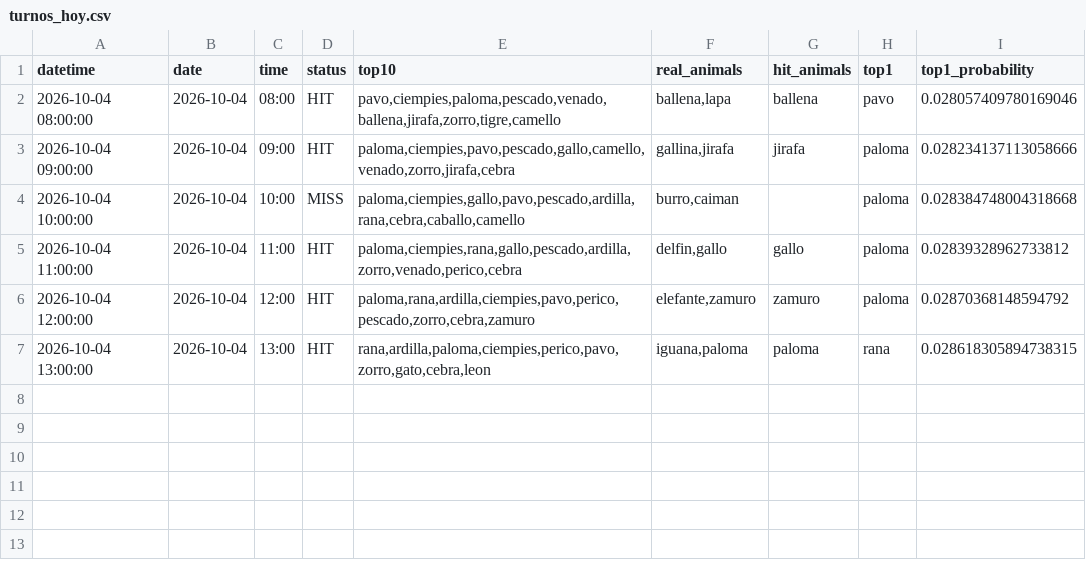
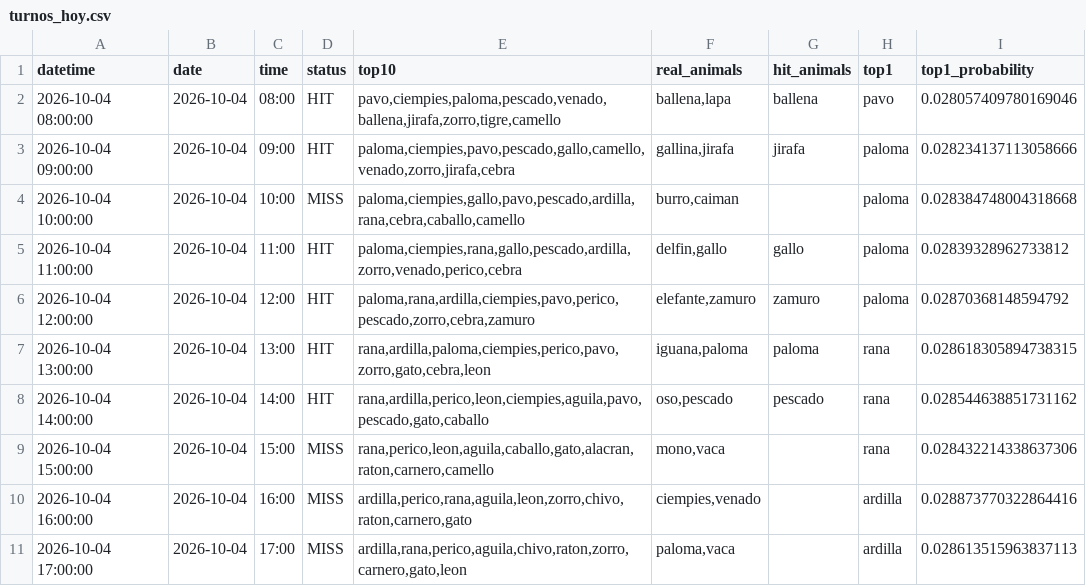
Before and after one commit to Juan571/testingprob, a CSV file: v7_output/turnos_hoy.csv, drawn as a sheet.

```diff
--- a/v7_output/turnos_hoy.csv
+++ b/v7_output/turnos_hoy.csv
@@ -7 +7,5 @@
 2026-10-04 13:00:00,2026-10-04,13:00,HIT,"rana,ardilla,paloma,ciempies,perico,pavo,zorro,gato,cebra,leon","iguana,paloma",paloma,rana,0.028618305894738315
+2026-10-04 14:00:00,2026-10-04,14:00,HIT,"rana,ardilla,perico,leon,ciempies,aguila,pavo,pescado,gato,caballo","oso,pescado",pescado,rana,0.028544638851731162
+2026-10-04 15:00:00,2026-10-04,15:00,MISS,"rana,perico,leon,aguila,caballo,gato,alacran,raton,carnero,camello","mono,vaca",,rana,0.028432214338637306
+2026-10-04 16:00:00,2026-10-04,16:00,MISS,"ardilla,perico,rana,aguila,leon,zorro,chivo,raton,carnero,gato","ciempies,venado",,ardilla,0.028873770322864416
+2026-10-04 17:00:00,2026-10-04,17:00,MISS,"ardilla,rana,perico,aguila,chivo,raton,zorro,carnero,gato,leon","paloma,vaca",,ardilla,0.028613515963837113
```
Also changed, not shown: v7_output/backtest.csv, v7_output/patrones.csv, 4 other files.
